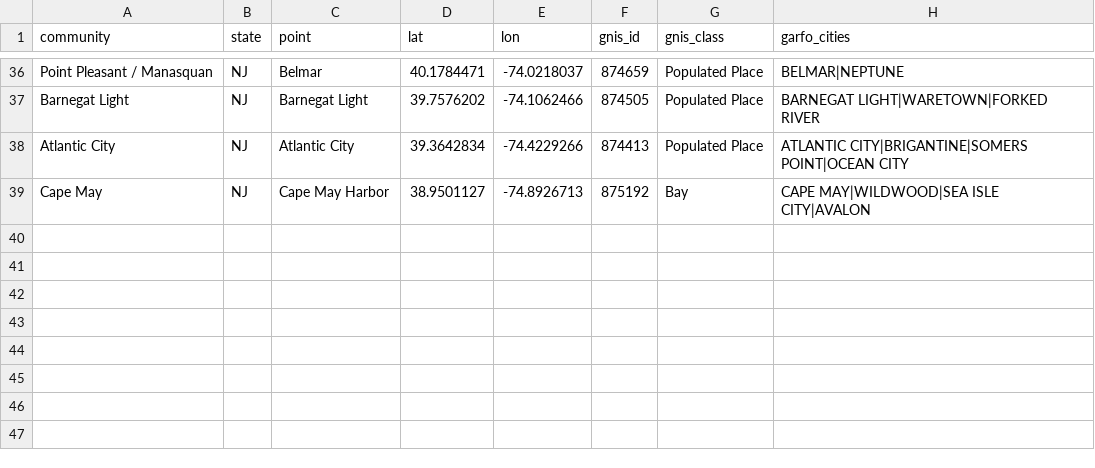
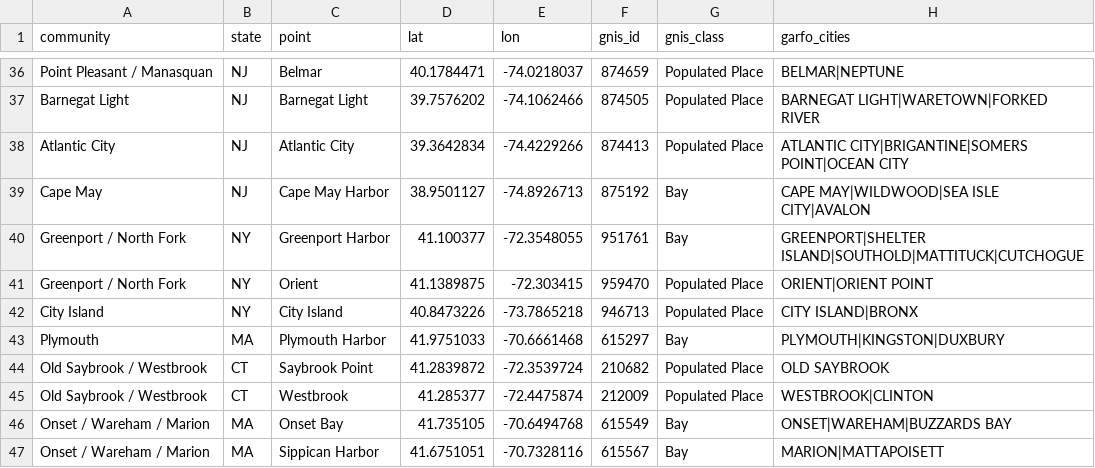
Before and after one commit to Malachy-McCaffrey/gfw_fishing_osw_ais, a CSV file: references/port_communities.csv, drawn as a sheet; only a part is shown, gaps mark what is left out; the diff names each change by its address in the sheet, - before the commit and + after, or states it on an @@ line.

```diff
--- a/references/port_communities.csv
+++ b/references/port_communities.csv
+row 40: Greenport / North Fork | NY | Greenport Harbor | 41.100377 | -72.3548055 | 951761 | Bay | GREENPORT|SHELTER ISLAND|SOUTHOLD|MATTITUCK|CUTCHOGUE
+row 41: Greenport / North Fork | NY | Orient | 41.1389875 | -72.303415 | 959470 | Populated Place | ORIENT|ORIENT POINT
+row 42: City Island | NY | City Island | 40.8473226 | -73.7865218 | 946713 | Populated Place | CITY ISLAND|BRONX
+row 43: Plymouth | MA | Plymouth Harbor | 41.9751033 | -70.6661468 | 615297 | Bay | PLYMOUTH|KINGSTON|DUXBURY
+row 44: Old Saybrook / Westbrook | CT | Saybrook Point | 41.2839872 | -72.3539724 | 210682 | Populated Place | OLD SAYBROOK
+row 45: Old Saybrook / Westbrook | CT | Westbrook | 41.285377 | -72.4475874 | 212009 | Populated Place | WESTBROOK|CLINTON
+row 46: Onset / Wareham / Marion | MA | Onset Bay | 41.735105 | -70.6494768 | 615549 | Bay | ONSET|WAREHAM|BUZZARDS BAY
+row 47: Onset / Wareham / Marion | MA | Sippican Harbor | 41.6751051 | -70.7328116 | 615567 | Bay | MARION|MATTAPOISETT
```
Also changed, not shown: references/vessel_permit_groups_v4.csv, 8 other files.
